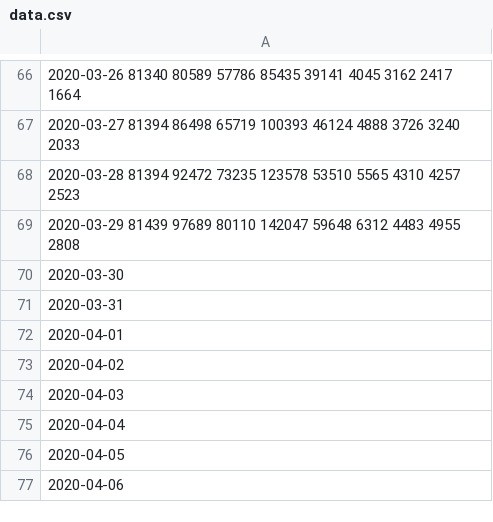
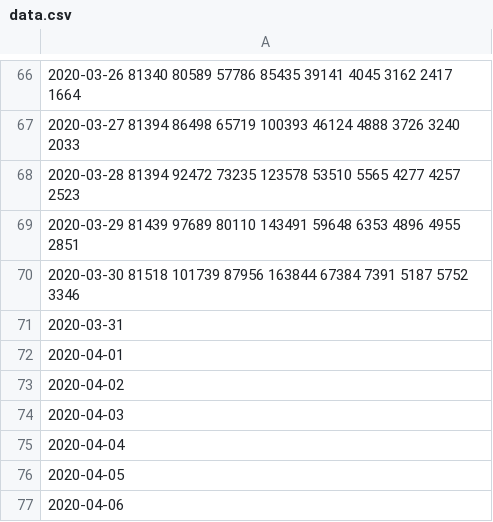
Before and after one commit to DrShen/Covid_19_tracking, a CSV file: data.csv, drawn as a sheet; only a part is shown, gaps mark what is left out; the diff names each change by its address in the sheet, - before the commit and + after, or states it on an @@ line.

```diff
--- a/data.csv
+++ b/data.csv
-A68: …53510 5565 4310 4257 2523
+A68: …53510 5565 4277 4257 2523
-A69: …97689 80110 142047 59648 6312 4483 4955 2808
+A69: …97689 80110 143491 59648 6353 4896 4955 2851
-A70: 2020-03-30
+A70: 2020-03-30 81518 101739 87956 163844 67384 7391 5187 5752 3346
```
Also changed, not shown: 2 other files.
